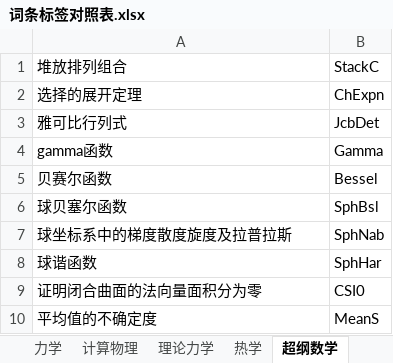
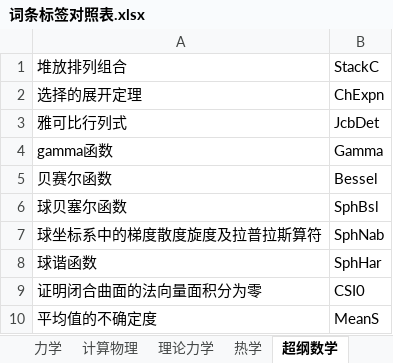
Before and after one commit to eef808a24ff/PhysWiki, an Excel workbook: 词条标签对照表.xlsx, sheet 超纲数学, drawn as a sheet; only a part is shown; values as stored, in another font and other column widths than the file's, no borders; the diff names each change by its address in the sheet, - before the commit and + after, or states it on an @@ line.

```diff
--- a/词条标签对照表.xlsx (sheet 超纲数学)
+++ b/词条标签对照表.xlsx (sheet 超纲数学)
-A7: 球坐标系中的梯度散度旋度及拉普拉斯
+A7: 球坐标系中的梯度散度旋度及拉普拉斯算符
```
Also changed, not shown: sheet 量子力学, sheet 力学, sheet 电磁学, sheet 数学, 39 other files.
